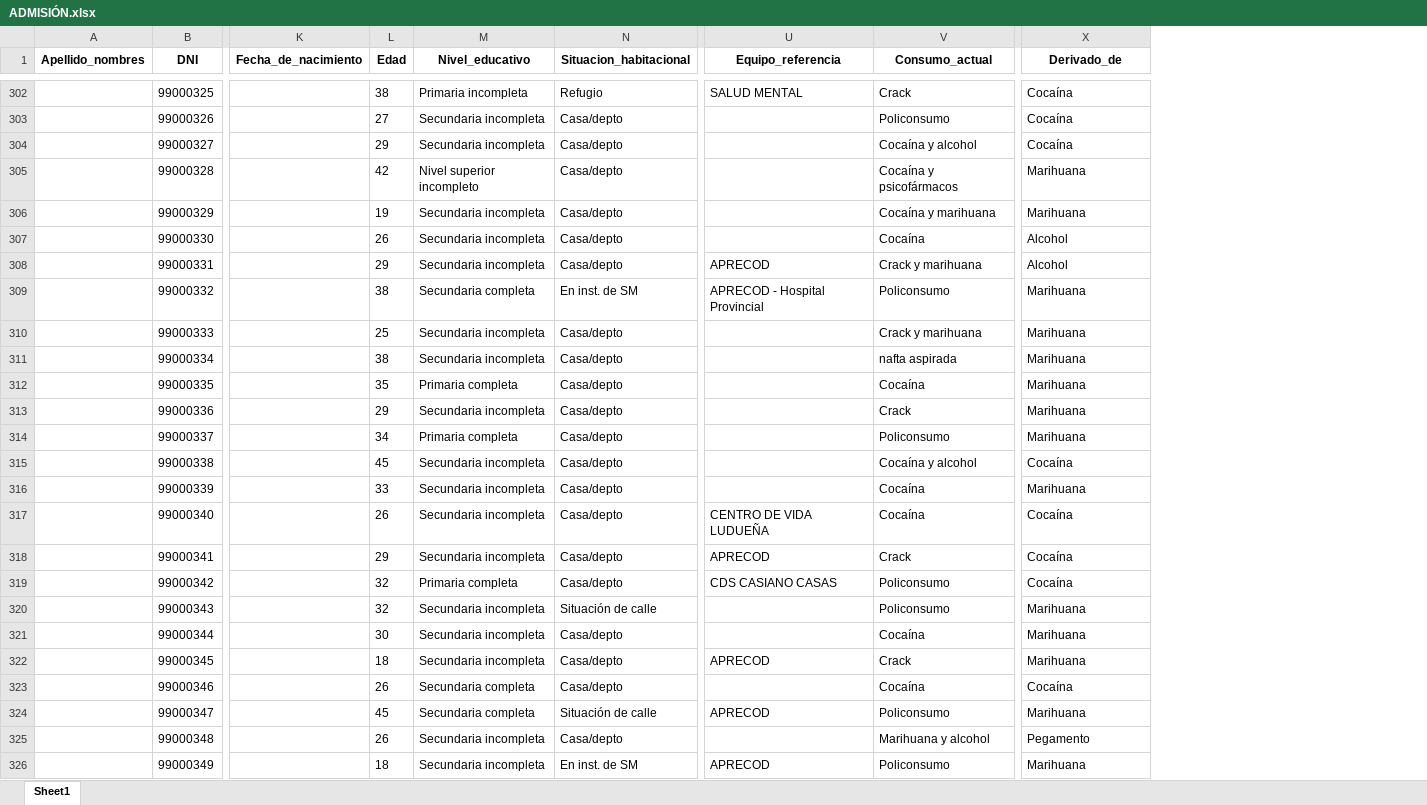
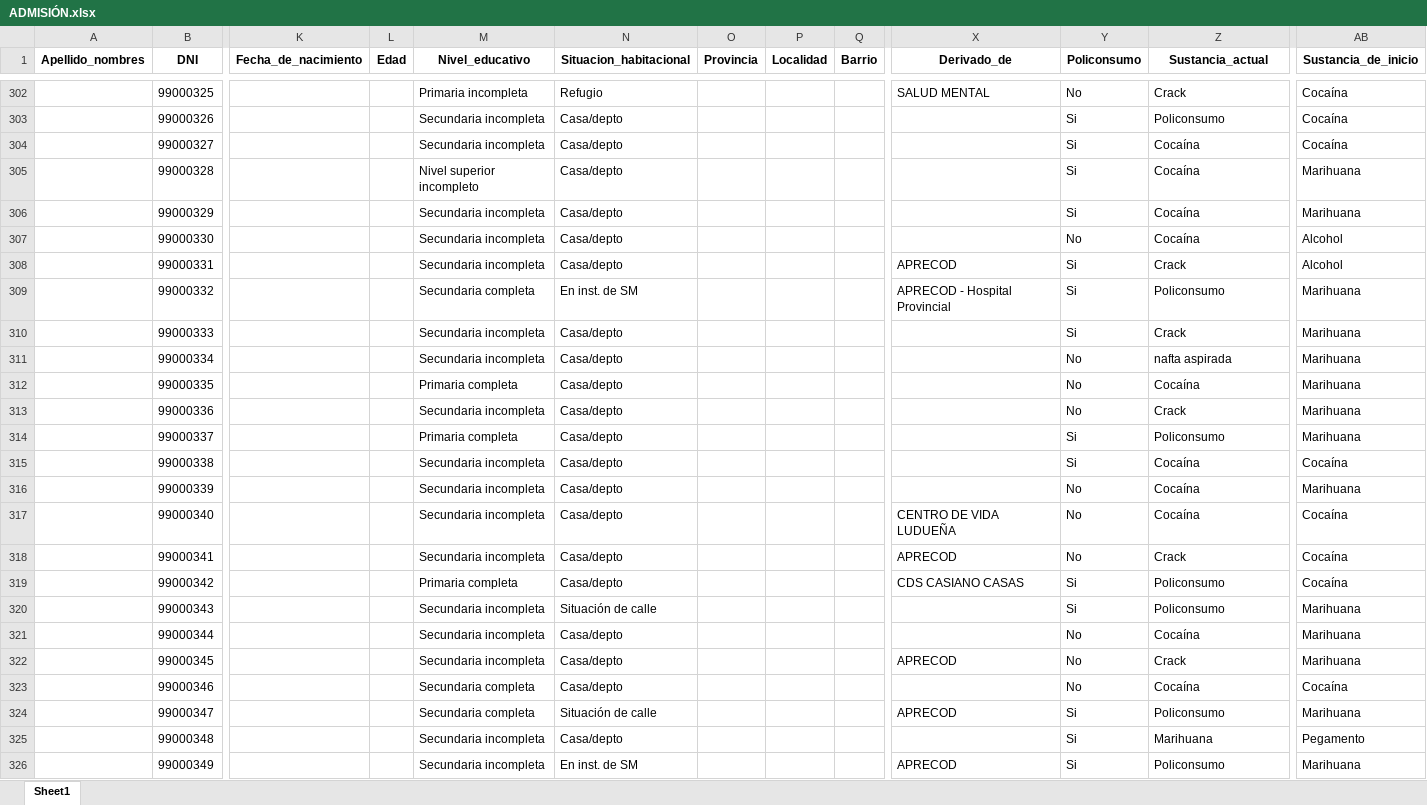
Before and after one commit to alfonsinabadin/bioestadistica2024, an Excel workbook: Trabajo práctico final/Limpieza de bases/ADMISIÓN.xlsx, sheet Sheet1, drawn as a sheet; only a part is shown, gaps mark what is left out; values as stored, in another font and other column widths than the file's, no borders; addresses are those after the commit; the diff covers the shown part only; the diff names each change by its address in the sheet, - before the commit and + after, or states it on an @@ line.

```diff
--- a/Trabajo práctico final/Limpieza de bases/ADMISIÓN.xlsx (sheet Sheet1)
+++ b/Trabajo práctico final/Limpieza de bases/ADMISIÓN.xlsx (sheet Sheet1)
+column O (Provincia), empty
+column P (Localidad), empty
+column Q (Barrio), empty
+column Y (Policonsumo), rows 302-326: No | Si | Si | Si | Si | No | Si | Si | Si | No | No | No | Si | Si | No | No | No | Si | Si | No | No | No | Si | Si | Si
-X1: Equipo_referencia
+X1: Derivado_de
-Z1: Consumo_actual
+Z1: Sustancia_actual
-AB1: Derivado_de
+AB1: Sustancia_de_inicio
-L302 (Edad): 38
+L302 (Edad): (empty)
-L303 (Edad): 27
+L303 (Edad): (empty)
-L304 (Edad): 29
+L304 (Edad): (empty)
-Z304 (Sustancia_actual): Cocaína y alcohol
+Z304 (Sustancia_actual): Cocaína
-L305 (Edad): 42
+L305 (Edad): (empty)
-Z305 (Sustancia_actual): Cocaína y psicofármacos
+Z305 (Sustancia_actual): Cocaína
-L306 (Edad): 19
+L306 (Edad): (empty)
-Z306 (Sustancia_actual): Cocaína y marihuana
+Z306 (Sustancia_actual): Cocaína
-L307 (Edad): 26
+L307 (Edad): (empty)
-L308 (Edad): 29
+L308 (Edad): (empty)
-Z308 (Sustancia_actual): Crack y marihuana
+Z308 (Sustancia_actual): Crack
-L309 (Edad): 38
+L309 (Edad): (empty)
-L310 (Edad): 25
+L310 (Edad): (empty)
-Z310 (Sustancia_actual): Crack y marihuana
+Z310 (Sustancia_actual): Crack
-L311 (Edad): 38
+L311 (Edad): (empty)
-L312 (Edad): 35
+L312 (Edad): (empty)
-L313 (Edad): 29
+L313 (Edad): (empty)
-L314 (Edad): 34
+L314 (Edad): (empty)
-L315 (Edad): 45
+L315 (Edad): (empty)
-Z315 (Sustancia_actual): Cocaína y alcohol
+Z315 (Sustancia_actual): Cocaína
-L316 (Edad): 33
+L316 (Edad): (empty)
-L317 (Edad): 26
+L317 (Edad): (empty)
-L318 (Edad): 29
+L318 (Edad): (empty)
-L319:L320 (Edad): 32
+L319:L320 (Edad): (empty)
-L321 (Edad): 30
+L321 (Edad): (empty)
-L322 (Edad): 18
+L322 (Edad): (empty)
-L323 (Edad): 26
+L323 (Edad): (empty)
-L324 (Edad): 45
+L324 (Edad): (empty)
-L325 (Edad): 26
+L325 (Edad): (empty)
-Z325 (Sustancia_actual): Marihuana y alcohol
+Z325 (Sustancia_actual): Marihuana
-L326 (Edad): 18
+L326 (Edad): (empty)
```
Also changed, not shown: 598 edited cells and cell formats elsewhere in this sheet, Trabajo práctico final/Limpieza de bases/2024 ADMISIÓN_LIMPIA.xlsx, 1 other file.
